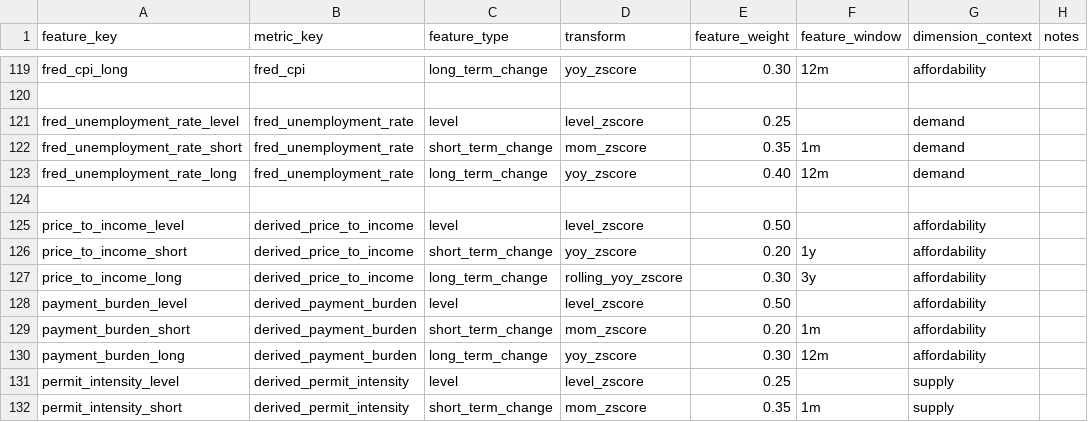
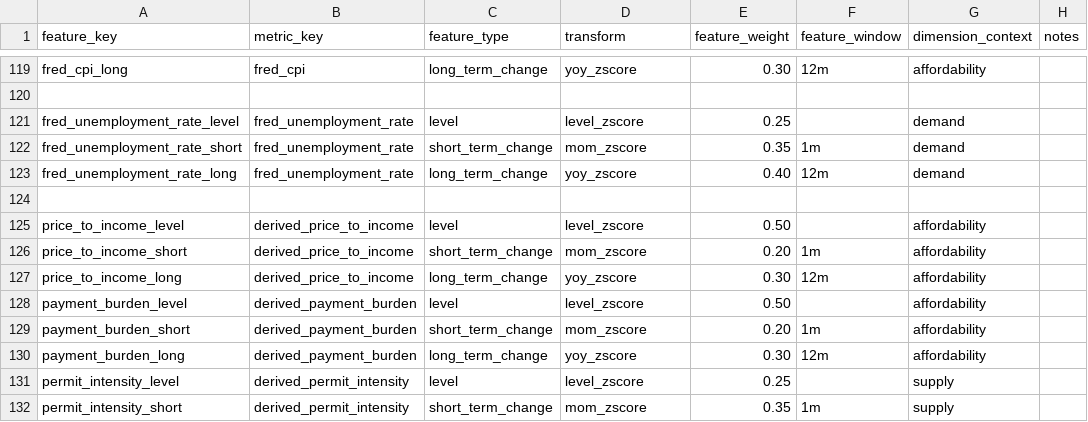
Before and after one commit to chineduezebuiroh/realestate-intel, a CSV file: config/feature_registry.csv, drawn as a sheet; only a part is shown, gaps mark what is left out.

Commit message:
Update z-score types for price to income metrics

```diff
--- a/config/feature_registry.csv
+++ b/config/feature_registry.csv
@@ -125,4 +125,4 @@ fred_unemployment_rate_long,fred_unemployment_rate,long_term_change,yoy_zscore,0
 price_to_income_level,derived_price_to_income,level,level_zscore,0.50,,affordability,
-price_to_income_short,derived_price_to_income,short_term_change,yoy_zscore,0.20,1y,affordability,
-price_to_income_long,derived_price_to_income,long_term_change,rolling_yoy_zscore,0.30,3y,affordability,
+price_to_income_short,derived_price_to_income,short_term_change,mom_zscore,0.20,1m,affordability,
+price_to_income_long,derived_price_to_income,long_term_change,yoy_zscore,0.30,12m,affordability,
 payment_burden_level,derived_payment_burden,level,level_zscore,0.50,,affordability,
```
